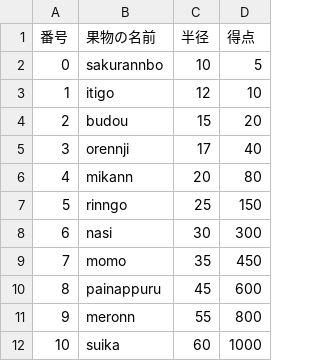
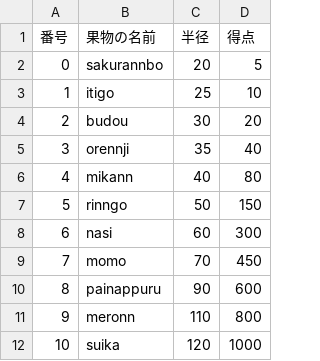
Before and after one commit to mio-mmiioo/Suika-2026-07, a CSV file: Assets/data/fruitDataList.csv, drawn as a sheet.

```diff
--- a/Assets/data/fruitDataList.csv
+++ b/Assets/data/fruitDataList.csv
@@ -1,12 +1,12 @@
 番号,果物の名前,半径,得点
-0,sakurannbo,10,5
-1,itigo,12,10
-2,budou,15,20
-3,orennji,17,40
-4,mikann,20,80
-5,rinngo,25,150
-6,nasi,30,300
-7,momo,35,450
-8,painappuru,45,600
-9,meronn,55,800
-10,suika,60,1000
+0,sakurannbo,20,5
+1,itigo,25,10
+2,budou,30,20
+3,orennji,35,40
+4,mikann,40,80
+5,rinngo,50,150
+6,nasi,60,300
+7,momo,70,450
+8,painappuru,90,600
+9,meronn,110,800
+10,suika,120,1000
```
Also changed, not shown: 8 other files.
